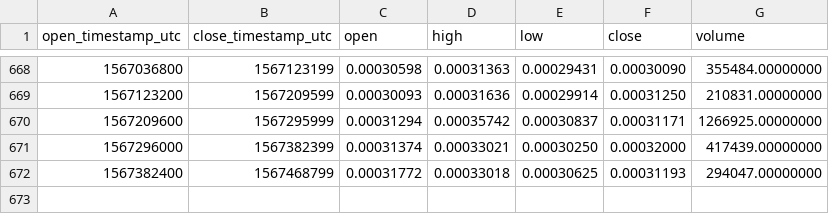
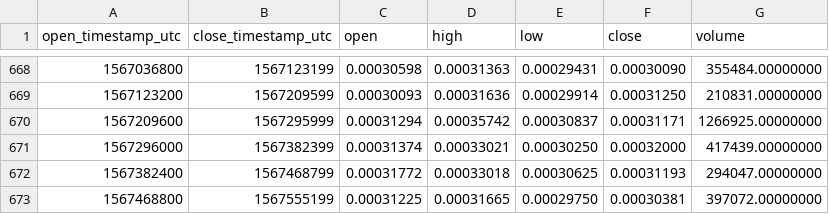
Before and after one commit to cryptobigbro/binance-POWRETH, a CSV file: binance-POWRETH-1d.csv, drawn as a sheet; only a part is shown, gaps mark what is left out.

Commit message:
Update OHLCV data.

```diff
--- a/binance-POWRETH-1d.csv
+++ b/binance-POWRETH-1d.csv
@@ -672 +672,2 @@ open_timestamp_utc,close_timestamp_utc,open,high,low,close,volume
 1567382400,1567468799,0.00031772,0.00033018,0.00030625,0.00031193,294047.00000000
+1567468800,1567555199,0.00031225,0.00031665,0.00029750,0.00030381,397072.00000000
```
Also changed, not shown: 1 other file.
